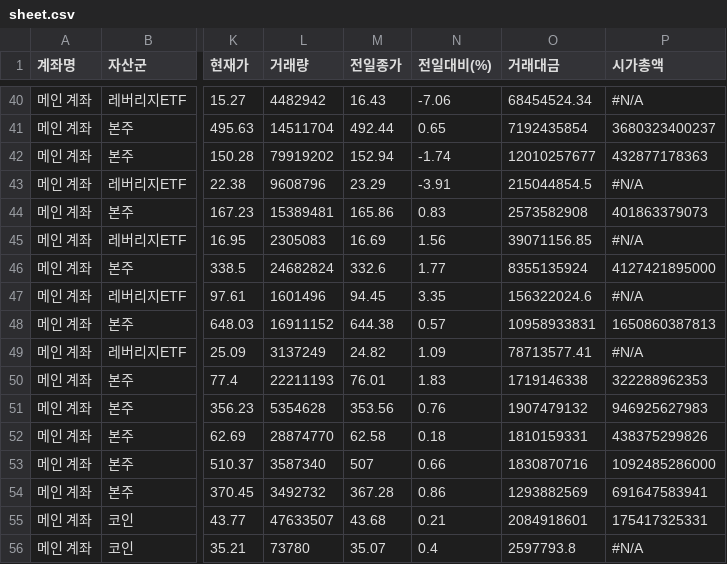
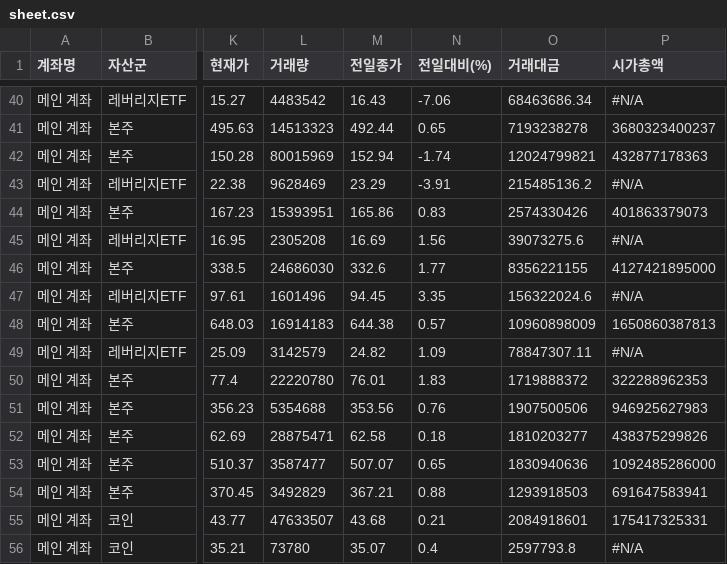
Before and after one commit to yr857511-cpu/-, a CSV file: sheet.csv, drawn as a sheet; only a part is shown, gaps mark what is left out; the diff covers the shown part only; the diff names each change by its address in the sheet, - before the commit and + after, or states it on an @@ line.

```diff
--- a/sheet.csv
+++ b/sheet.csv
-L40 (거래량): 4482942
+L40 (거래량): 4483542
-O40 (거래대금): 68454524.34
+O40 (거래대금): 68463686.34
-L41 (거래량): 14511704
+L41 (거래량): 14513323
-O41 (거래대금): 7192435854
+O41 (거래대금): 7193238278
-L42 (거래량): 79919202
+L42 (거래량): 80015969
-O42 (거래대금): 12010257677
+O42 (거래대금): 12024799821
-L43 (거래량): 9608796
+L43 (거래량): 9628469
-O43 (거래대금): 215044854.5
+O43 (거래대금): 215485136.2
-L44 (거래량): 15389481
+L44 (거래량): 15393951
-O44 (거래대금): 2573582908
+O44 (거래대금): 2574330426
-L45 (거래량): 2305083
+L45 (거래량): 2305208
-O45 (거래대금): 39071156.85
+O45 (거래대금): 39073275.6
-L46 (거래량): 24682824
+L46 (거래량): 24686030
-O46 (거래대금): 8355135924
+O46 (거래대금): 8356221155
-L48 (거래량): 16911152
+L48 (거래량): 16914183
-O48 (거래대금): 10958933831
+O48 (거래대금): 10960898009
-L49 (거래량): 3137249
+L49 (거래량): 3142579
-O49 (거래대금): 78713577.41
+O49 (거래대금): 78847307.11
-L50 (거래량): 22211193
+L50 (거래량): 22220780
-O50 (거래대금): 1719146338
+O50 (거래대금): 1719888372
-L51 (거래량): 5354628
+L51 (거래량): 5354688
-O51 (거래대금): 1907479132
+O51 (거래대금): 1907500506
-L52 (거래량): 28874770
+L52 (거래량): 28875471
-O52 (거래대금): 1810159331
+O52 (거래대금): 1810203277
-L53 (거래량): 3587340
+L53 (거래량): 3587477
-M53 (전일종가): 507
+M53 (전일종가): 507.07
-N53 (전일대비(%)): 0.66
+N53 (전일대비(%)): 0.65
-O53 (거래대금): 1830870716
+O53 (거래대금): 1830940636
-L54 (거래량): 3492732
+L54 (거래량): 3492829
-M54 (전일종가): 367.28
+M54 (전일종가): 367.21
-N54 (전일대비(%)): 0.86
+N54 (전일대비(%)): 0.88
-O54 (거래대금): 1293882569
+O54 (거래대금): 1293918503
```
Also changed, not shown: 98 edited cells elsewhere in this file.
